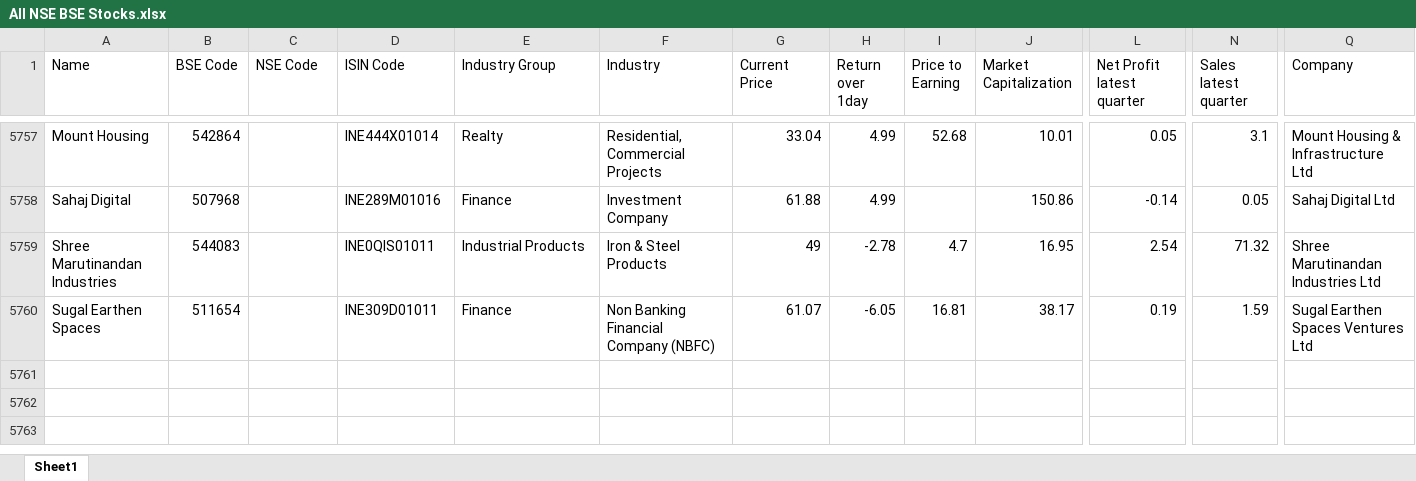
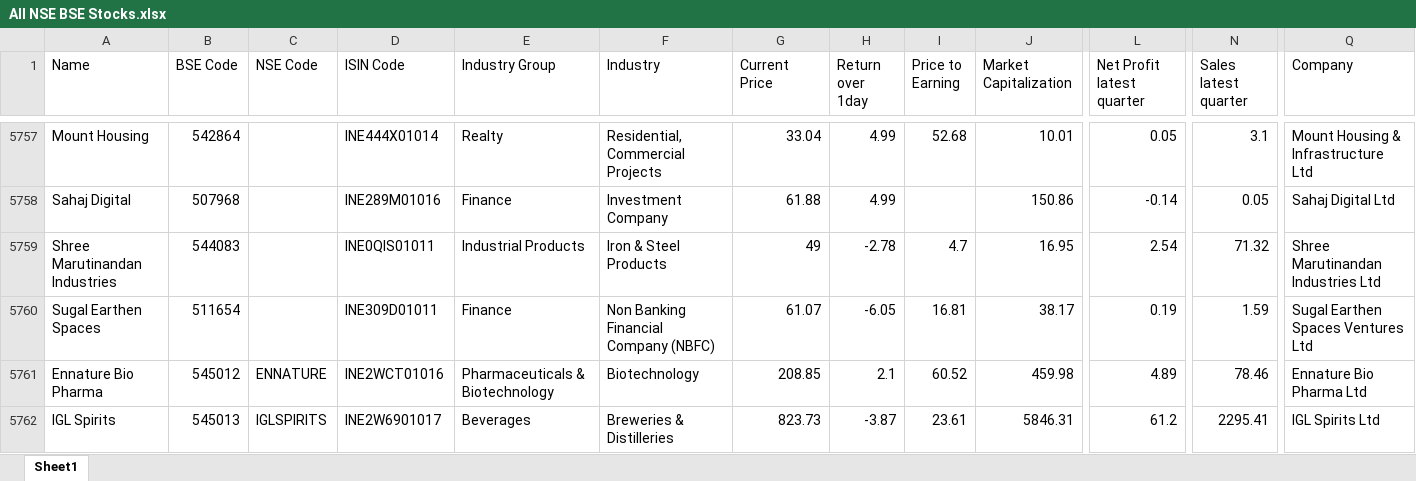
Before and after one commit to thakkars/Quarterly_Profit_Surge, an Excel workbook: All NSE BSE Stocks.xlsx, sheet Sheet1, drawn as a sheet; only a part is shown, gaps mark what is left out; values as stored, in another font and other column widths than the file's, no borders; rows hold the shown columns only; the diff names each change by its address in the sheet, - before the commit and + after, or states it on an @@ line.

```diff
--- a/All NSE BSE Stocks.xlsx (sheet Sheet1)
+++ b/All NSE BSE Stocks.xlsx (sheet Sheet1)
+row 5761: Ennature Bio Pharma | 545012 | ENNATURE | INE2WCT01016 | Pharmaceuticals & Biotechnology | Biotechnology | 208.85 | 2.1 | 60.52 | 459.98 | 4.89 | 78.46 | Ennature Bio Pharma Ltd
+row 5762: IGL Spirits | 545013 | IGLSPIRITS | INE2W6901017 | Beverages | Breweries & Distilleries | 823.73 | -3.87 | 23.61 | 5846.31 | 61.2 | 2295.41 | IGL Spirits Ltd
```
